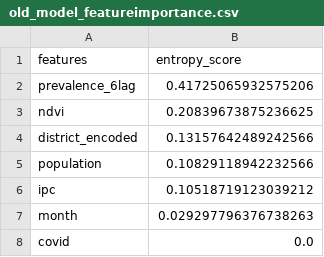
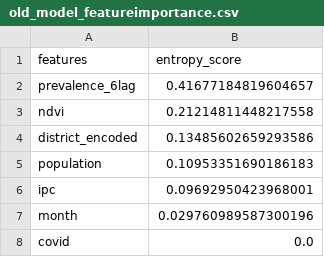
Before and after one commit to abroniewski/Child-Wasting-Prediction, a CSV file: data/acled/results/old_model_featureimportance.csv, drawn as a sheet.

```diff
--- a/data/acled/results/old_model_featureimportance.csv
+++ b/data/acled/results/old_model_featureimportance.csv
@@ -1,8 +1,8 @@
 features,entropy_score
-prevalence_6lag,0.41725065932575206
-ndvi,0.20839673875236625
-district_encoded,0.13157642489242566
-population,0.10829118942232566
-ipc,0.10518719123039212
-month,0.029297796376738263
+prevalence_6lag,0.41677184819604657
+ndvi,0.21214811448217558
+district_encoded,0.13485602659293586
+population,0.10953351690186183
+ipc,0.09692950423968001
+month,0.029760989587300196
 covid,0.0
```
Also changed, not shown: data/acled/results/new_model_featureimportance.csv, data/acled/results/old_model_testresults.csv, 3 other files.
